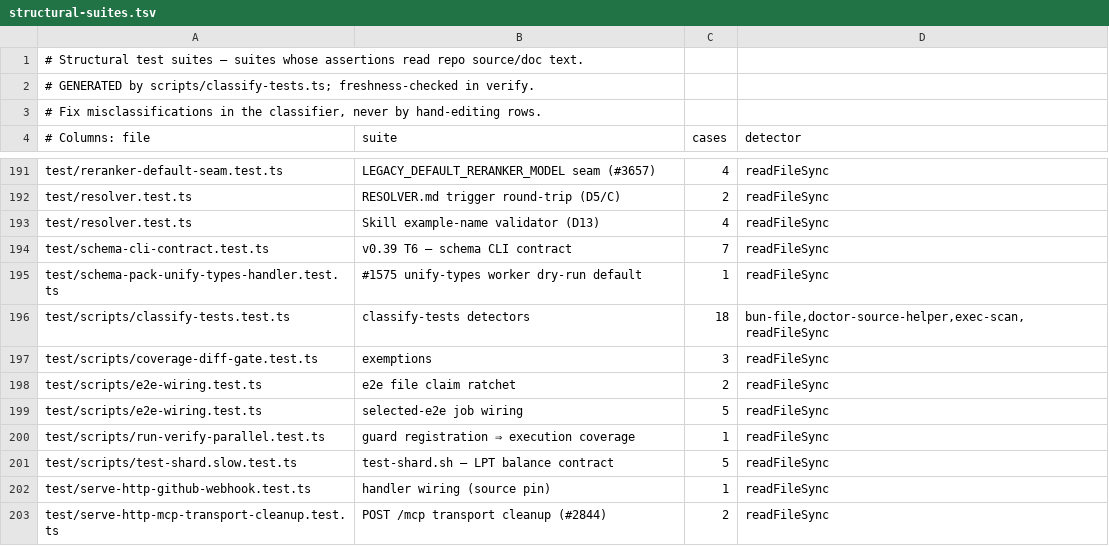
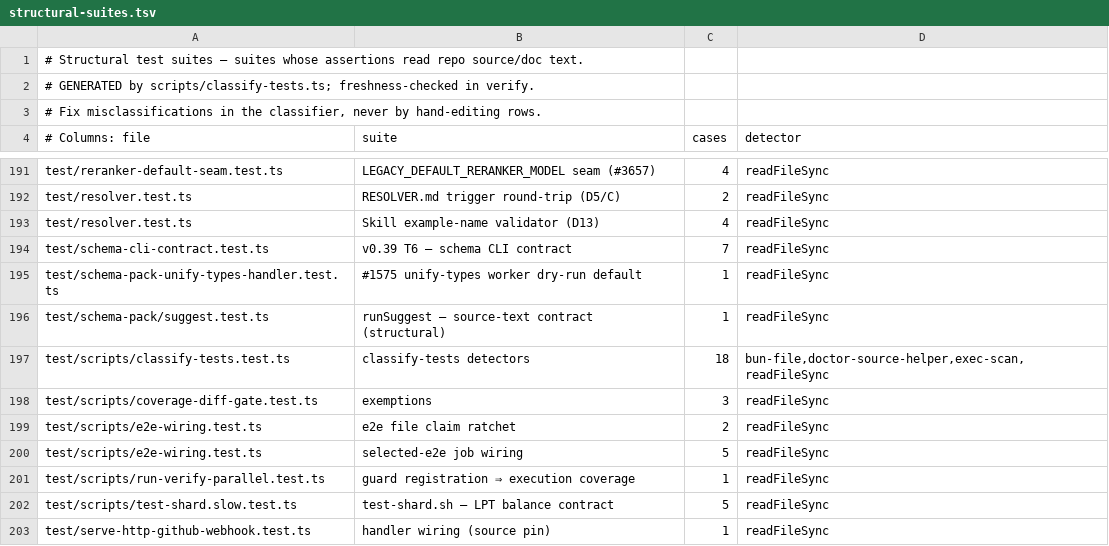
Before and after one commit to armandovargash/gbrain, a TSV file: scripts/structural-suites.tsv, drawn as a sheet; only a part is shown, gaps mark what is left out; the shorter side is filled out with more unchanged rows; the diff names each change by its address in the sheet, - before the commit and + after, or states it on an @@ line.

```diff
--- a/scripts/structural-suites.tsv
+++ b/scripts/structural-suites.tsv
+row 196: test/schema-pack/suggest.test.ts | runSuggest — source-text contract (structural) | 1 | readFileSync
```
Also changed, not shown: 4 other files.
